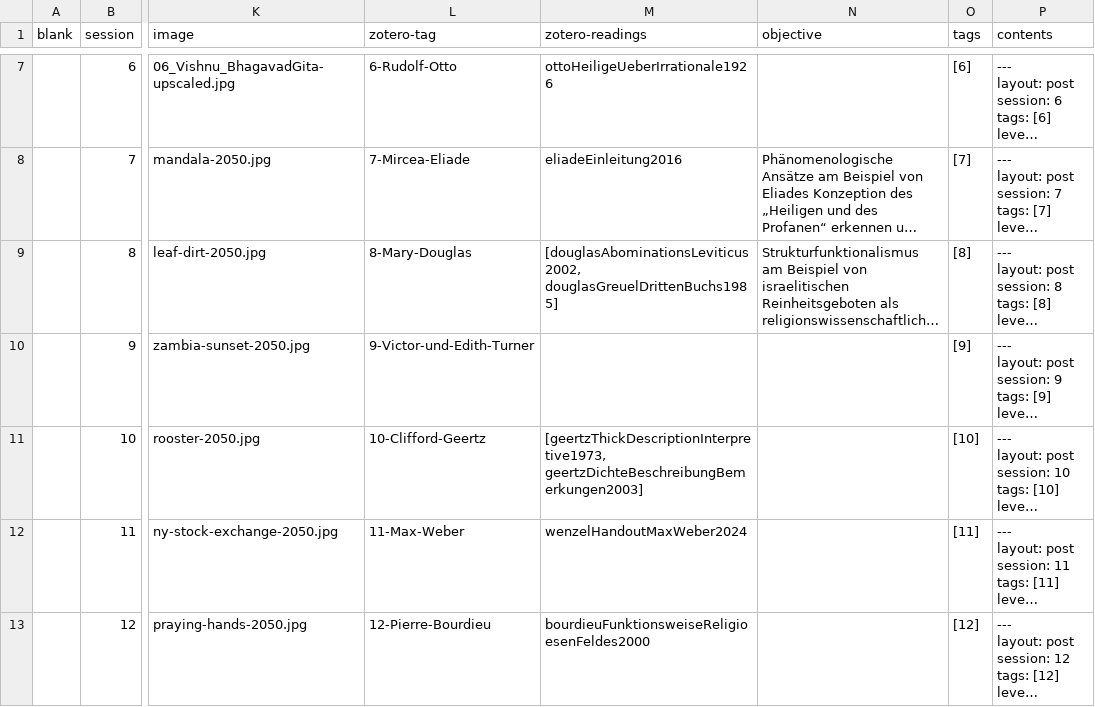
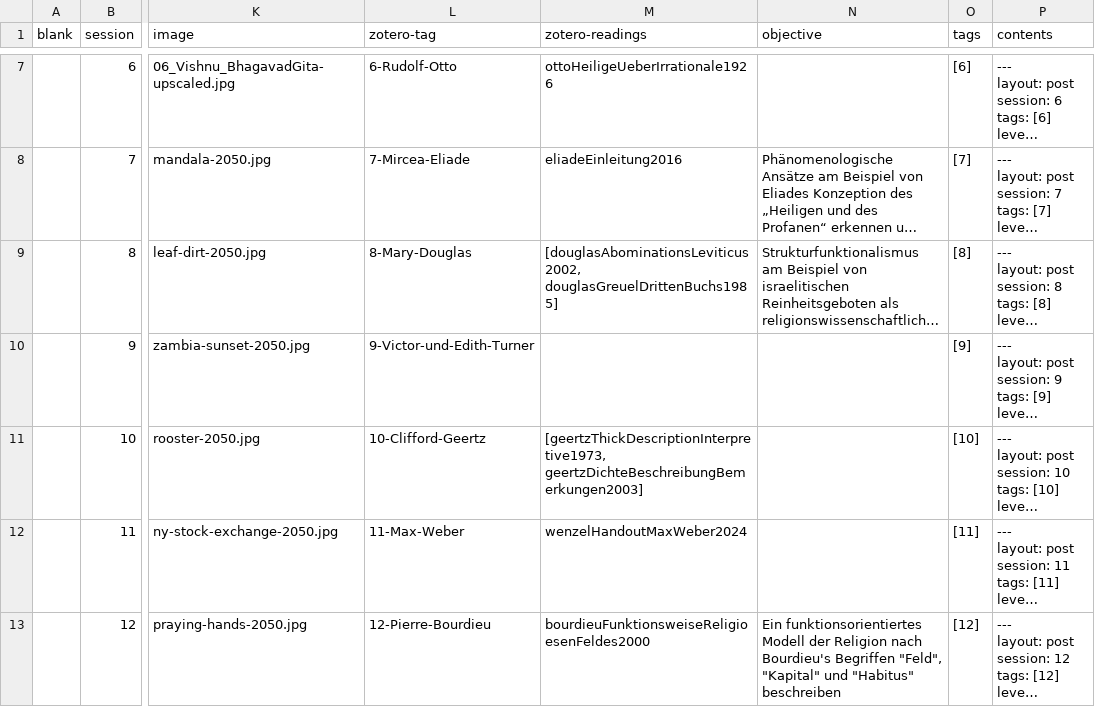
Before and after one commit to jirelations/24theorien, a CSV file: _data/sessions.csv, drawn as a sheet; only a part is shown, gaps mark what is left out; long unchanged cells end in …; the diff names each change by its address in the sheet, - before the commit and + after, or states it on an @@ line.

Commit message:
Session 12

```diff
--- a/_data/sessions.csv
+++ b/_data/sessions.csv
-N13 (objective): (empty)
+N13 (objective): Ein funktionsorientiertes Modell der Religion nach Bourdieu's Begriffen "Feld", "Kapital" und "Habitus" beschreiben
```
Also changed, not shown: 3 other files.
